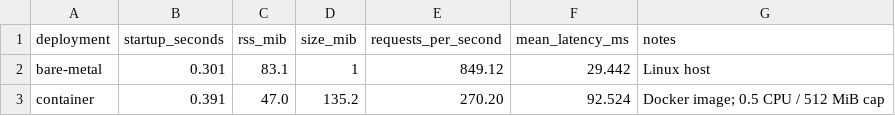
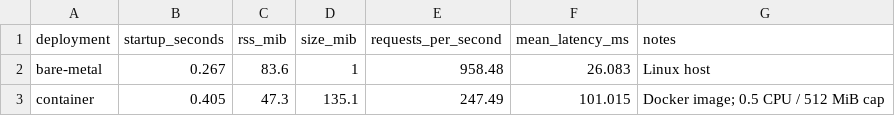
Before and after one commit to Md-Aslam-31/CSA0406-Operating_System, a CSV file: Assignment5/evidence/benchmark.csv, drawn as a sheet.

```diff
--- a/Assignment5/evidence/benchmark.csv
+++ b/Assignment5/evidence/benchmark.csv
@@ -1,3 +1,3 @@
 deployment,startup_seconds,rss_mib,size_mib,requests_per_second,mean_latency_ms,notes
-bare-metal,0.301,83.1,1,849.12,29.442,Linux host
-container,0.391,47.0,135.2,270.20,92.524,Docker image; 0.5 CPU / 512 MiB cap
+bare-metal,0.267,83.6,1,958.48,26.083,Linux host
+container,0.405,47.3,135.1,247.49,101.015,Docker image; 0.5 CPU / 512 MiB cap
```
Also changed, not shown: 26 other files.
